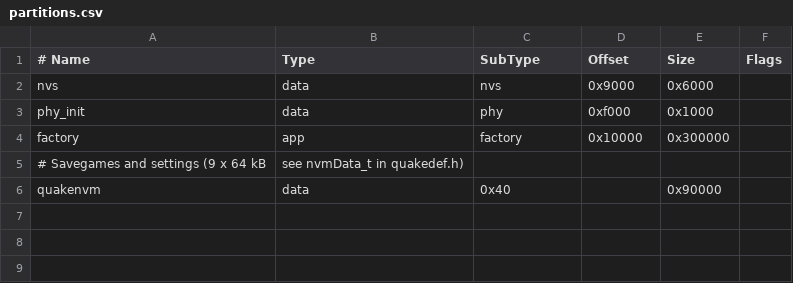
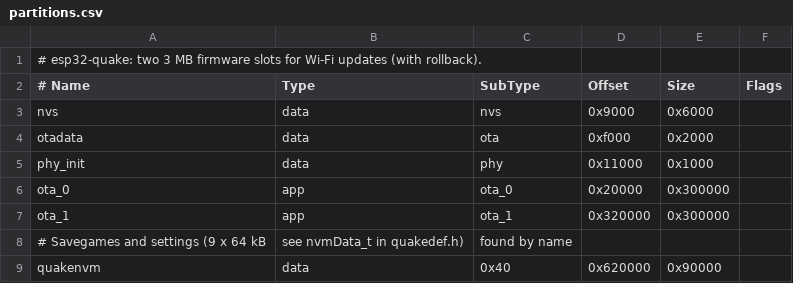
Before and after one commit to johnmacdowall/esp32-quake, a CSV file: QuakeESP32S3/partitions.csv, drawn as a sheet.

```diff
--- a/QuakeESP32S3/partitions.csv
+++ b/QuakeESP32S3/partitions.csv
@@ -1,6 +1,9 @@
+# esp32-quake: two 3 MB firmware slots for Wi-Fi updates (with rollback).
 # Name,     Type, SubType,  Offset,   Size,     Flags
 nvs,        data, nvs,      0x9000,   0x6000,
-phy_init,   data, phy,      0xf000,   0x1000,
-factory,    app,  factory,  0x10000,  0x300000,
-# Savegames and settings (9 x 64 kB, see nvmData_t in quakedef.h)
-quakenvm,   data, 0x40,     ,         0x90000,
+otadata,    data, ota,      0xf000,   0x2000,
+phy_init,   data, phy,      0x11000,  0x1000,
+ota_0,      app,  ota_0,    0x20000,  0x300000,
+ota_1,      app,  ota_1,    0x320000, 0x300000,
+# Savegames and settings (9 x 64 kB, see nvmData_t in quakedef.h), found by name
+quakenvm,   data, 0x40,     0x620000, 0x90000,
```
Also changed, not shown: 13 other files.
